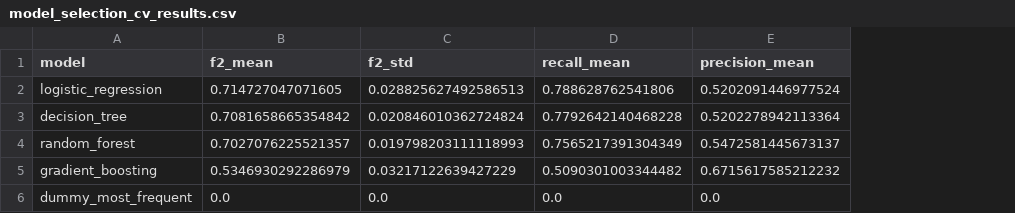
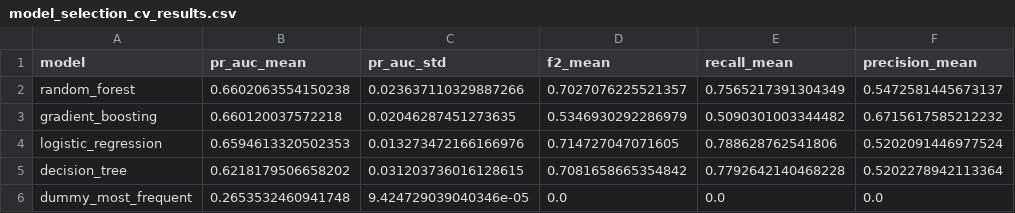
Before and after one commit to matigold22/Final_Predictiva, a CSV file: outputs/model_selection_cv_results.csv, drawn as a sheet; only a part is shown; removed rows and columns are numbered as before the commit, all else as after; the diff names each change by its address in the sheet, - before the commit and + after, or states it on an @@ line.

Commit message:
Select model by PR AUC and tune threshold by F2

```diff
--- a/outputs/model_selection_cv_results.csv
+++ b/outputs/model_selection_cv_results.csv
+column B (pr_auc_mean), rows 4-6: 0.6594613320502353 | 0.6218179506658202 | 0.2653532460941748
+column C (pr_auc_std), rows 4-6: 0.013273472166166976 | 0.031203736016128615 | 9.424729039040346e-05
-column C (f2_std), rows 2-3: 0.028825627492586513 | 0.020846010362724824; row 6: 0.0
@@ row 4 moved to row 2: random_forest @@
@@ row 5 moved to row 3: gradient_boosting @@
```
Also changed, not shown: outputs/feature_importance_permutation_f2.csv, outputs/feature_importance_shap.csv, 15 other files.
